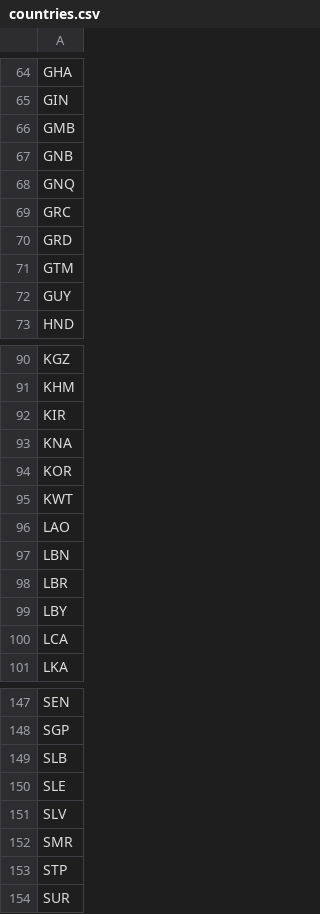
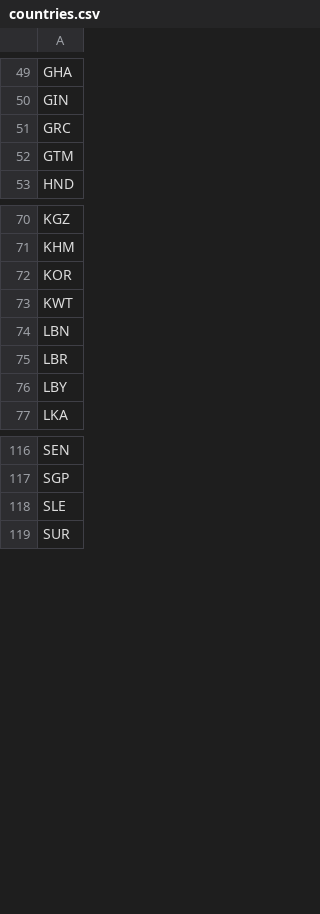
Before and after one commit to aminst/wits, a CSV file: data/2011/features/countries.csv, drawn as a sheet; only a part is shown, gaps mark what is left out; the diff covers the shown part only.

```diff
--- a/data/2011/features/countries.csv
+++ b/data/2011/features/countries.csv
@@ -65,9 +50,4 @@ GHA
 GIN
-GMB
-GNB
-GNQ
 GRC
-GRD
 GTM
-GUY
 HND
@@ -91,7 +71,4 @@ KGZ
 KHM
-KIR
-KNA
 KOR
 KWT
-LAO
 LBN
@@ -99,3 +76,2 @@ LBR
 LBY
-LCA
 LKA
@@ -148,7 +117,3 @@ SEN
 SGP
-SLB
 SLE
-SLV
-SMR
-STP
 SUR
```
Also changed, not shown: 29 removed rows elsewhere in this file.
